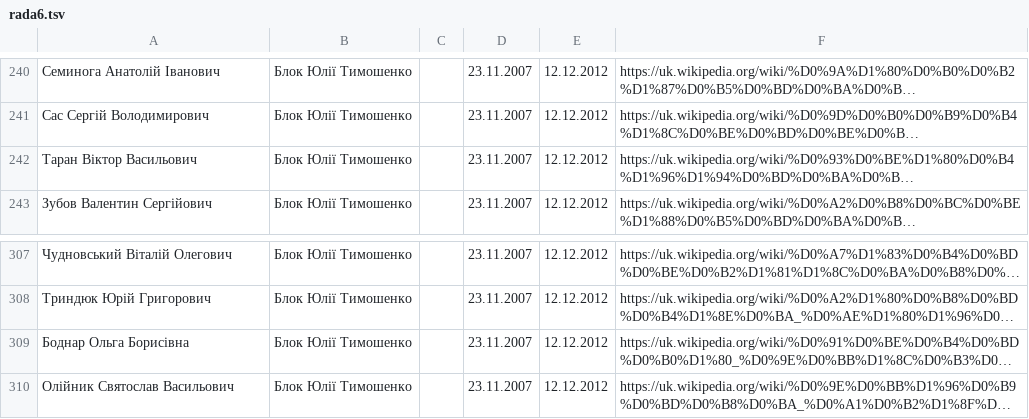
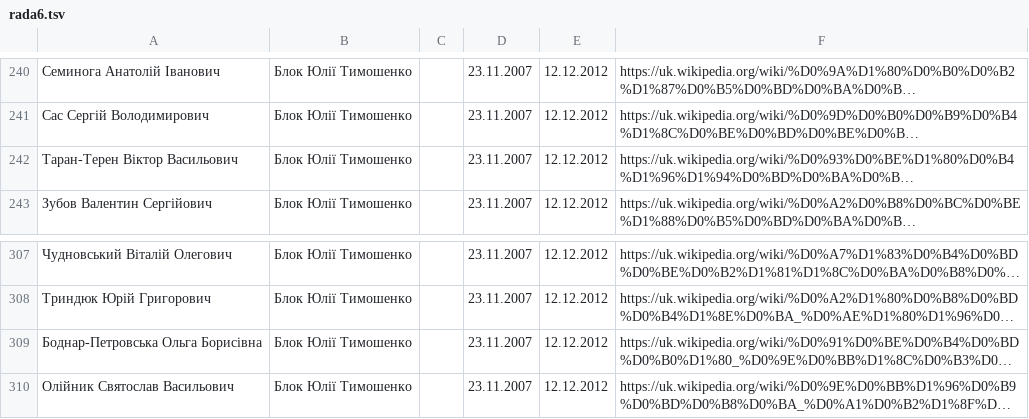
Before and after one commit to dchaplinsky/minions, a TSV file: minions/core/data/rada6.tsv, drawn as a sheet; only a part is shown, gaps mark what is left out; long unchanged cells end in …; the diff names each change by its address in the sheet, - before the commit and + after, or states it on an @@ line.

Commit message:
New data model, schema migrations, updated import script, misc fixes to dicts

```diff
--- a/minions/core/data/rada6.tsv
+++ b/minions/core/data/rada6.tsv
-A242: Таран Віктор Васильович
+A242: Таран-Терен Віктор Васильович
-A309: Боднар Ольга Борисівна
+A309: Боднар-Петровська Ольга Борисівна
```
Also changed, not shown: minions/core/data/rada4.tsv, minions/core/data/rada5.tsv, 8 other files.
